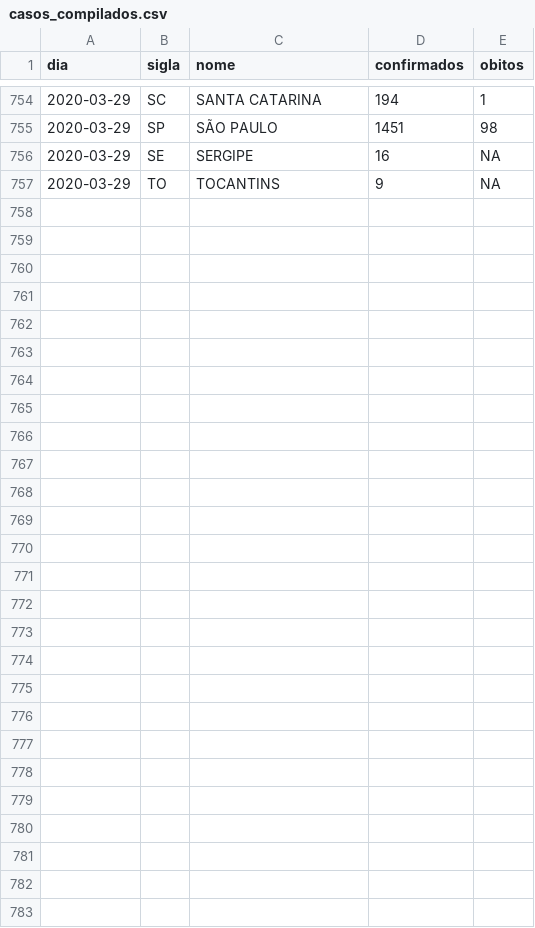
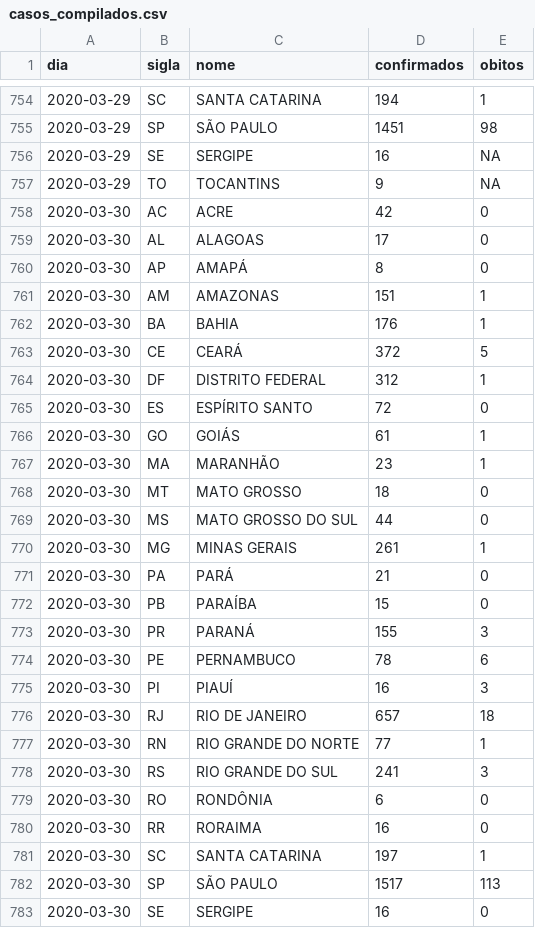
Before and after one commit to diegopenhanut/COVID-19_Br, a CSV file: output/casos_compilados.csv, drawn as a sheet; only a part is shown, gaps mark what is left out; the diff names each change by its address in the sheet, - before the commit and + after, or states it on an @@ line.

```diff
--- a/output/casos_compilados.csv
+++ b/output/casos_compilados.csv
+row 758: 2020-03-30 | AC | ACRE | 42 | 0
+row 759: 2020-03-30 | AL | ALAGOAS | 17 | 0
+row 760: 2020-03-30 | AP | AMAPÁ | 8 | 0
+row 761: 2020-03-30 | AM | AMAZONAS | 151 | 1
+row 762: 2020-03-30 | BA | BAHIA | 176 | 1
+row 763: 2020-03-30 | CE | CEARÁ | 372 | 5
+row 764: 2020-03-30 | DF | DISTRITO FEDERAL | 312 | 1
+row 765: 2020-03-30 | ES | ESPÍRITO SANTO | 72 | 0
+row 766: 2020-03-30 | GO | GOIÁS | 61 | 1
+row 767: 2020-03-30 | MA | MARANHÃO | 23 | 1
+row 768: 2020-03-30 | MT | MATO GROSSO | 18 | 0
+row 769: 2020-03-30 | MS | MATO GROSSO DO SUL | 44 | 0
+row 770: 2020-03-30 | MG | MINAS GERAIS | 261 | 1
+row 771: 2020-03-30 | PA | PARÁ | 21 | 0
+row 772: 2020-03-30 | PB | PARAÍBA | 15 | 0
+row 773: 2020-03-30 | PR | PARANÁ | 155 | 3
+row 774: 2020-03-30 | PE | PERNAMBUCO | 78 | 6
+row 775: 2020-03-30 | PI | PIAUÍ | 16 | 3
+row 776: 2020-03-30 | RJ | RIO DE JANEIRO | 657 | 18
+row 777: 2020-03-30 | RN | RIO GRANDE DO NORTE | 77 | 1
+row 778: 2020-03-30 | RS | RIO GRANDE DO SUL | 241 | 3
+row 779: 2020-03-30 | RO | RONDÔNIA | 6 | 0
+row 780: 2020-03-30 | RR | RORAIMA | 16 | 0
+row 781: 2020-03-30 | SC | SANTA CATARINA | 197 | 1
+row 782: 2020-03-30 | SP | SÃO PAULO | 1517 | 113
+row 783: 2020-03-30 | SE | SERGIPE | 16 | 0
```
Also changed, not shown: 13 other files.
